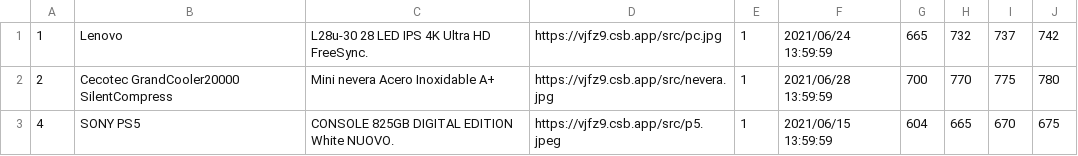
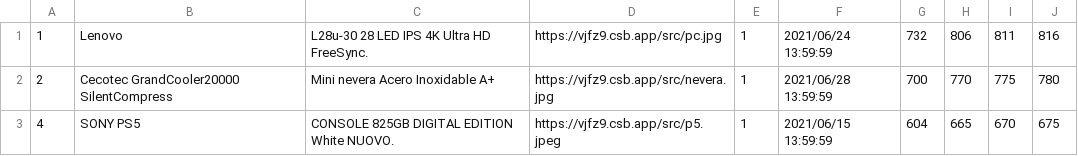
Before and after one commit to Agujas1993/Practicas-PcComponentes, a CSV file: ElectroSubastasWeb/src/Infrastructure/Files/articles.csv, drawn as a sheet.

```diff
--- a/ElectroSubastasWeb/src/Infrastructure/Files/articles.csv
+++ b/ElectroSubastasWeb/src/Infrastructure/Files/articles.csv
@@ -1,2 +1,2 @@
-1,Lenovo,"L28u-30 28 LED IPS 4K Ultra HD FreeSync.",https://vjfz9.csb.app/src/pc.jpg,1,"2021/06/24 13:59:59",665,732,737,742
+1,Lenovo,"L28u-30 28 LED IPS 4K Ultra HD FreeSync.",https://vjfz9.csb.app/src/pc.jpg,1,"2021/06/24 13:59:59",732,806,811,816
 2,"Cecotec GrandCooler20000 SilentCompress","Mini nevera Acero Inoxidable A+",https://vjfz9.csb.app/src/nevera.jpg,1,"2021/06/28 13:59:59",700,770,775,780
```
Also changed, not shown: ElectroSubastasWeb/src/Infrastructure/Files/bids.csv, 6 other files.
